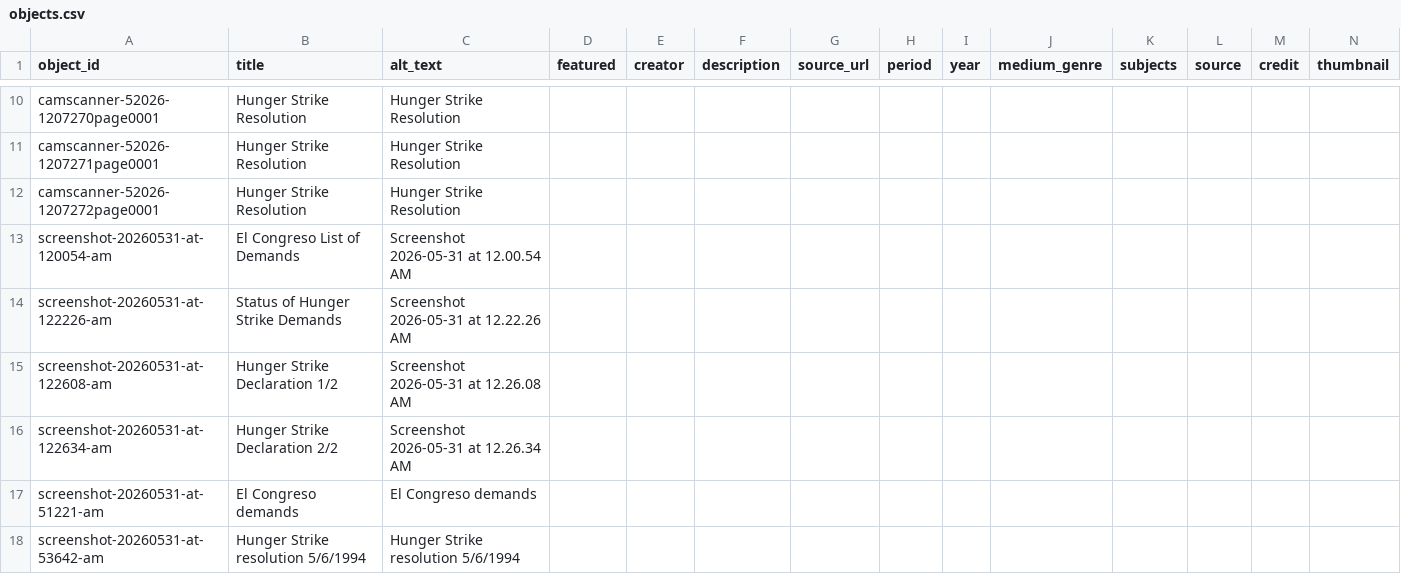
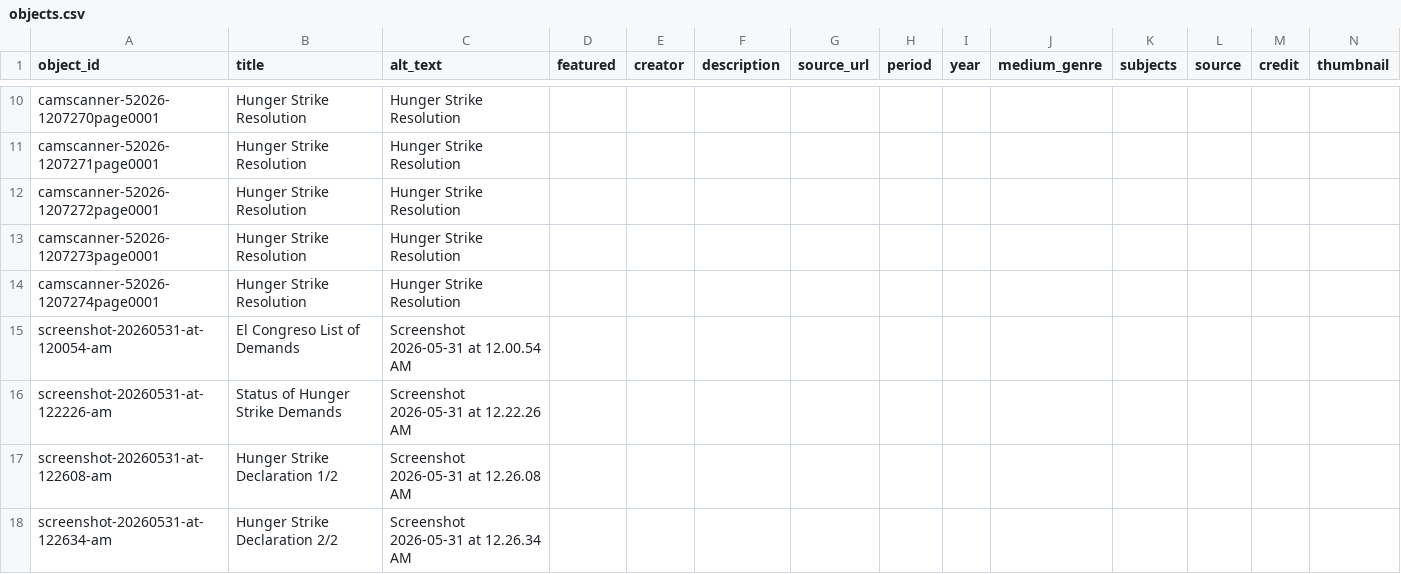
Before and after one commit to jessepreciadoo/90s-chicanos, a CSV file: telar-content/spreadsheets/objects.csv, drawn as a sheet; only a part is shown, gaps mark what is left out; the shorter side is filled out with more unchanged rows; rows hold the shown columns only; the diff names each change by its address in the sheet, - before the commit and + after, or states it on an @@ line.

Commit message:
Add camscanner-52026-1207273page0001, camscanner-52026-1207274page0001 via Telar Compositor [skip ci]

```diff
--- a/telar-content/spreadsheets/objects.csv
+++ b/telar-content/spreadsheets/objects.csv
+row 13: camscanner-52026-1207273page0001 | Hunger Strike Resolution | Hunger Strike Resolution
+row 14: camscanner-52026-1207274page0001 | Hunger Strike Resolution | Hunger Strike Resolution
```
Also changed, not shown: 2 other files.
